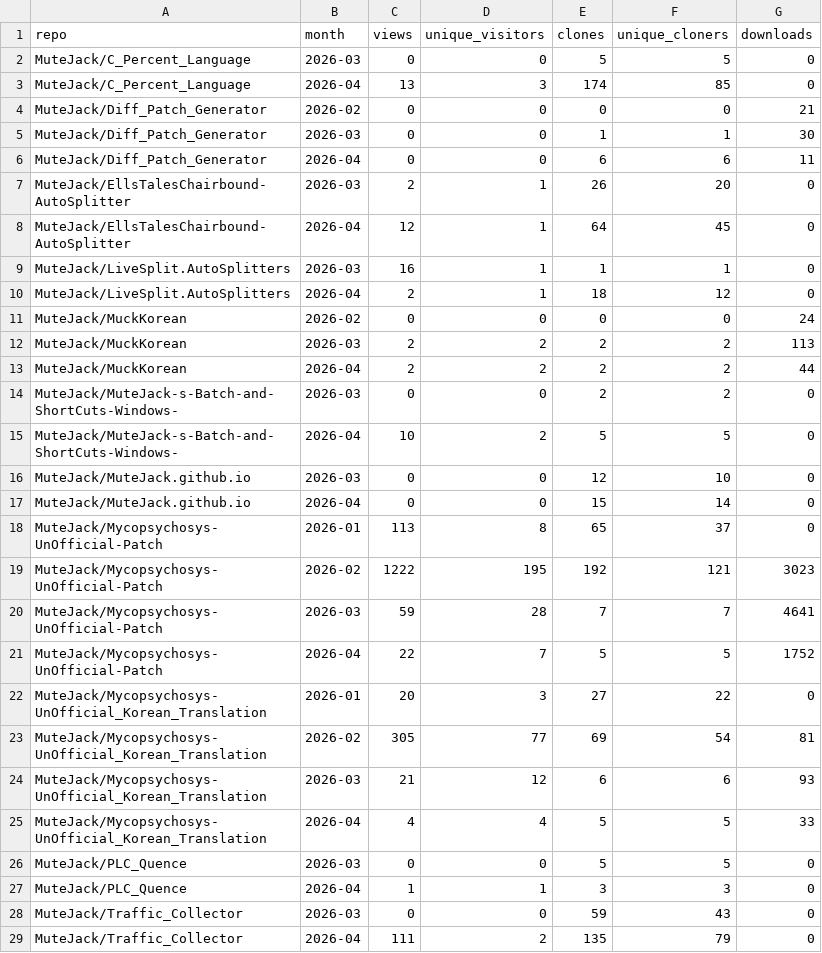
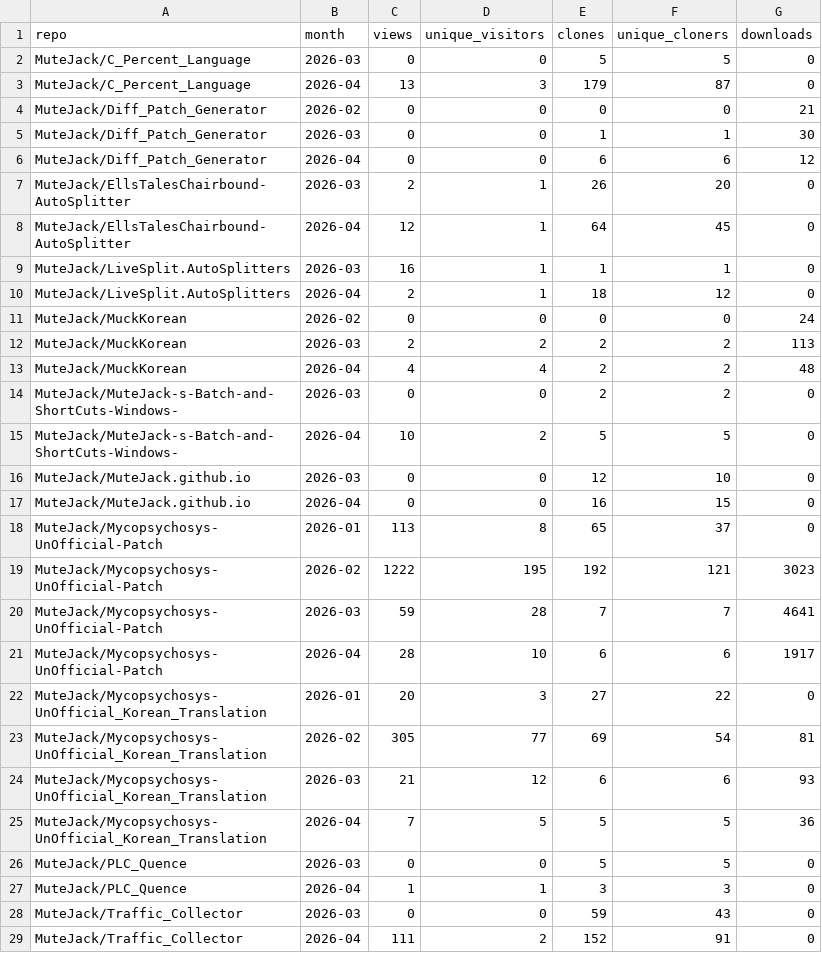
Before and after one commit to MuteJack/Traffic_Collector, a CSV file: stats/monthly.csv, drawn as a sheet.

```diff
--- a/stats/monthly.csv
+++ b/stats/monthly.csv
@@ -2,6 +2,6 @@ repo,month,views,unique_visitors,clones,unique_cloners,downloads
 MuteJack/C_Percent_Language,2026-03,0,0,5,5,0
-MuteJack/C_Percent_Language,2026-04,13,3,174,85,0
+MuteJack/C_Percent_Language,2026-04,13,3,179,87,0
 MuteJack/Diff_Patch_Generator,2026-02,0,0,0,0,21
 MuteJack/Diff_Patch_Generator,2026-03,0,0,1,1,30
-MuteJack/Diff_Patch_Generator,2026-04,0,0,6,6,11
+MuteJack/Diff_Patch_Generator,2026-04,0,0,6,6,12
 MuteJack/EllsTalesChairbound-AutoSplitter,2026-03,2,1,26,20,0
@@ -12,3 +12,3 @@ MuteJack/MuckKorean,2026-02,0,0,0,0,24
 MuteJack/MuckKorean,2026-03,2,2,2,2,113
-MuteJack/MuckKorean,2026-04,2,2,2,2,44
+MuteJack/MuckKorean,2026-04,4,4,2,2,48
 MuteJack/MuteJack-s-Batch-and-ShortCuts-Windows-,2026-03,0,0,2,2,0
@@ -16,3 +16,3 @@ MuteJack/MuteJack-s-Batch-and-ShortCuts-Windows-,2026-04,10,2,5,5,0
 MuteJack/MuteJack.github.io,2026-03,0,0,12,10,0
-MuteJack/MuteJack.github.io,2026-04,0,0,15,14,0
+MuteJack/MuteJack.github.io,2026-04,0,0,16,15,0
 MuteJack/Mycopsychosys-UnOfficial-Patch,2026-01,113,8,65,37,0
@@ -20,3 +20,3 @@ MuteJack/Mycopsychosys-UnOfficial-Patch,2026-02,1222,195,192,121,3023
 MuteJack/Mycopsychosys-UnOfficial-Patch,2026-03,59,28,7,7,4641
-MuteJack/Mycopsychosys-UnOfficial-Patch,2026-04,22,7,5,5,1752
+MuteJack/Mycopsychosys-UnOfficial-Patch,2026-04,28,10,6,6,1917
 MuteJack/Mycopsychosys-UnOfficial_Korean_Translation,2026-01,20,3,27,22,0
@@ -24,3 +24,3 @@ MuteJack/Mycopsychosys-UnOfficial_Korean_Translation,2026-02,305,77,69,54,81
 MuteJack/Mycopsychosys-UnOfficial_Korean_Translation,2026-03,21,12,6,6,93
-MuteJack/Mycopsychosys-UnOfficial_Korean_Translation,2026-04,4,4,5,5,33
+MuteJack/Mycopsychosys-UnOfficial_Korean_Translation,2026-04,7,5,5,5,36
 MuteJack/PLC_Quence,2026-03,0,0,5,5,0
@@ -28,2 +28,2 @@ MuteJack/PLC_Quence,2026-04,1,1,3,3,0
 MuteJack/Traffic_Collector,2026-03,0,0,59,43,0
-MuteJack/Traffic_Collector,2026-04,111,2,135,79,0
+MuteJack/Traffic_Collector,2026-04,111,2,152,91,0
```
Also changed, not shown: stats/releases_daily.csv, stats/summary.csv, 5 other files.
